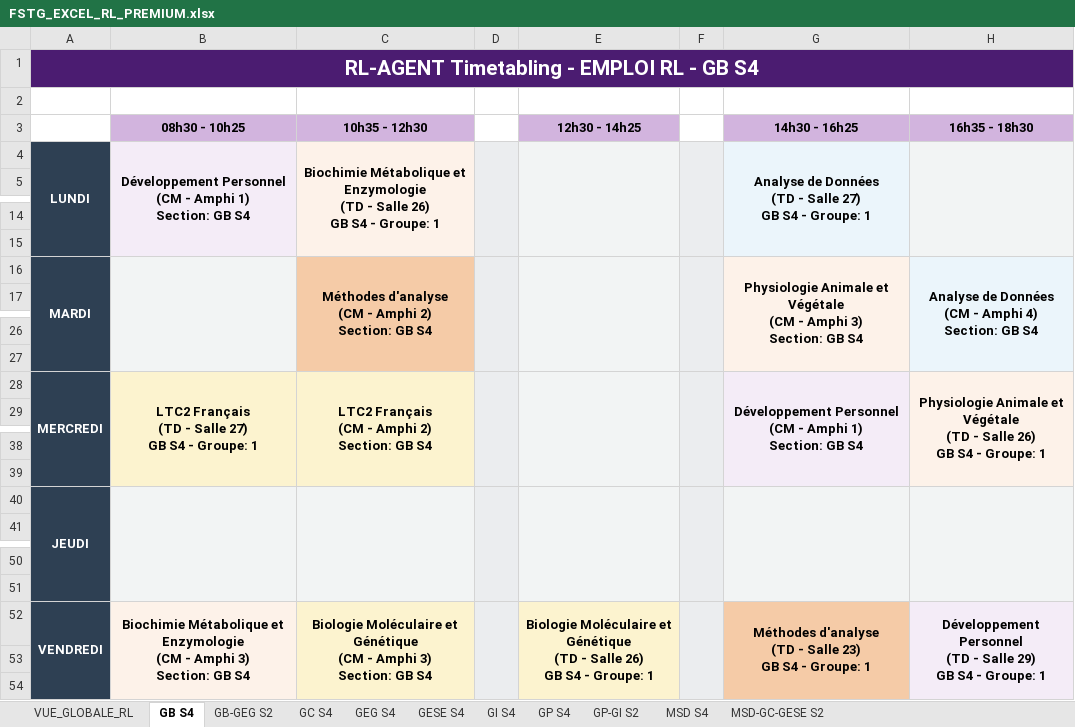
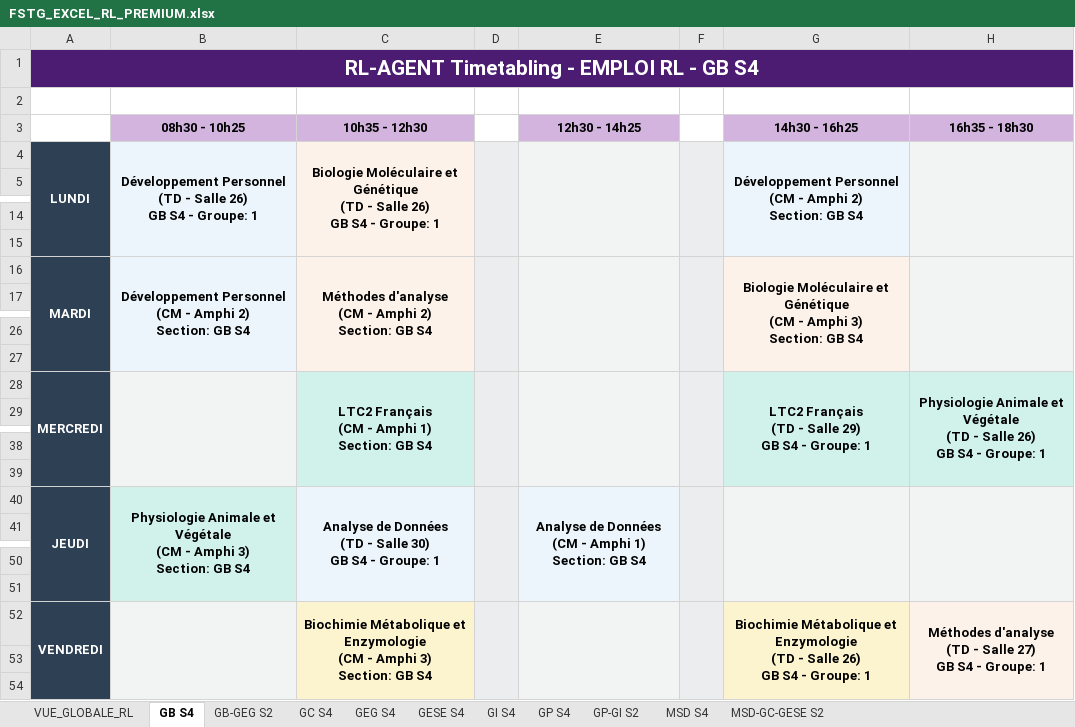
Before and after one commit to Youssef-0202/FSTG-Timetabling-App, an Excel workbook: algorithms/rl_controller/logs/FSTG_EXCEL_RL_PREMIUM.xlsx, sheet GB S4, drawn as a sheet; only a part is shown, gaps mark what is left out; values as stored, in another font and other column widths than the file's, no borders; removed rows and columns are numbered as before the commit, all else as after; ↵ is a line break in a cell; the diff names each change by its address in the sheet, - before the commit and + after, or states it on an @@ line.

```diff
--- a/algorithms/rl_controller/logs/FSTG_EXCEL_RL_PREMIUM.xlsx (sheet GB S4)
+++ b/algorithms/rl_controller/logs/FSTG_EXCEL_RL_PREMIUM.xlsx (sheet GB S4)
-B4 (08h30 - 10h25): Développement Personnel ↵ (CM - Amphi 1) ↵ Section: GB S4
+B4 (08h30 - 10h25): Développement Personnel ↵ (TD - Salle 26) ↵ GB S4 - Groupe: 1
-C4 (10h35 - 12h30): Biochimie Métabolique et Enzymologie ↵ (TD -…
+C4 (10h35 - 12h30): Biologie Moléculaire et Génétique ↵ (TD -…
-G4 (14h30 - 16h25): Analyse de Données ↵ (TD - Salle 27) ↵ GB S4 - Groupe: 1
+G4 (14h30 - 16h25): Développement Personnel ↵ (CM - Amphi 2) ↵ Section: GB S4
-B16 (08h30 - 10h25): (empty)
+B16 (08h30 - 10h25): Développement Personnel ↵ (CM - Amphi 2) ↵ Section: GB S4
-C16 fill: #F5CBA7
+C16 fill: #FDF2E9
-G16 (14h30 - 16h25): Physiologie Animale et Végétale ↵ (CM -…
+G16 (14h30 - 16h25): Biologie Moléculaire et Génétique ↵ (CM -…
-H16 (16h35 - 18h30): Analyse de Données ↵ (CM - Amphi 4) ↵ Section: GB S4
+H16 (16h35 - 18h30): (empty)
-B28 (08h30 - 10h25): LTC2 Français ↵ (TD - Salle 27) ↵ GB S4 - Groupe: 1
+B28 (08h30 - 10h25): (empty)
-B28 fill: #FCF3CF
+B28 fill: #F2F4F4
-C28 (10h35 - 12h30): LTC2 Français ↵ (CM - Amphi 2) ↵ Section: GB S4
+C28 (10h35 - 12h30): LTC2 Français ↵ (CM - Amphi 1) ↵ Section: GB S4
-C28 fill: #FCF3CF
+C28 fill: #D1F2EB
-G28 (14h30 - 16h25): Développement Personnel ↵ (CM - Amphi 1) ↵ Section: GB S4
+G28 (14h30 - 16h25): LTC2 Français ↵ (TD - Salle 29) ↵ GB S4 - Groupe: 1
-G28 fill: #F4ECF7
+G28 fill: #D1F2EB
-H28 fill: #FDF2E9
+H28 fill: #D1F2EB
-row 40: JEUDI
+row 40: JEUDI | Physiologie Animale et Végétale ↵ (CM - Amphi 3) ↵ Section: GB S4 | Analyse de Données ↵ (TD - Salle 30) ↵ GB S4 - Groupe: 1 |  | Analyse de Données ↵ (CM - Amphi 1) ↵ Section: GB S4
-B52 (08h30 - 10h25): Biochimie Métabolique et Enzymologie ↵ (CM - Amphi 3) ↵ Section: GB S4
+B52 (08h30 - 10h25): (empty)
-C52 (10h35 - 12h30): Biologie Moléculaire et Génétique ↵ (CM -…
+C52 (10h35 - 12h30): Biochimie Métabolique et Enzymologie ↵ (CM -…
-E52 (12h30 - 14h25): Biologie Moléculaire et Génétique ↵ (TD - Salle 26) ↵ GB S4 - Groupe: 1
+E52 (12h30 - 14h25): (empty)
-E52 fill: #FCF3CF
+E52 fill: #F2F4F4
-G52 (14h30 - 16h25): Méthodes d'analyse ↵ (TD - Salle 23) ↵ GB S4…
+G52 (14h30 - 16h25): Biochimie Métabolique et Enzymologie ↵ (TD - Salle 26) ↵ GB S4…
-G52 fill: #F5CBA7
+G52 fill: #FCF3CF
-H52 (16h35 - 18h30): Développement Personnel ↵ (TD - Salle 29) ↵ GB S4…
+H52 (16h35 - 18h30): Méthodes d'analyse ↵ (TD - Salle 27) ↵ GB S4…
```
Also changed, not shown: sheet VUE_GLOBALE_RL, sheet GP-GI S2, sheet MSD-GC-GESE S2, sheet GB-GEG S2, sheet GI S4, sheet MSD S4, 4 more sheets, 23 other files.
